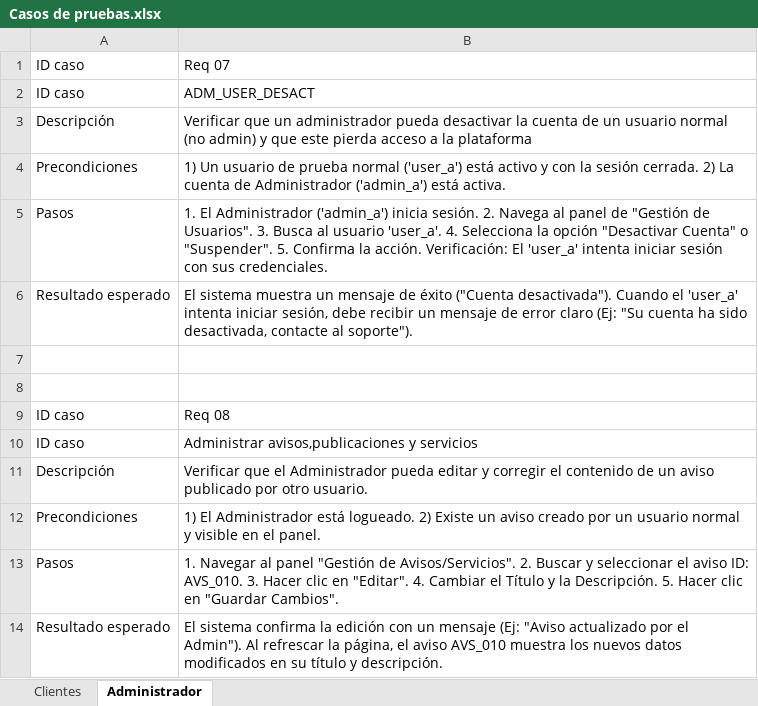
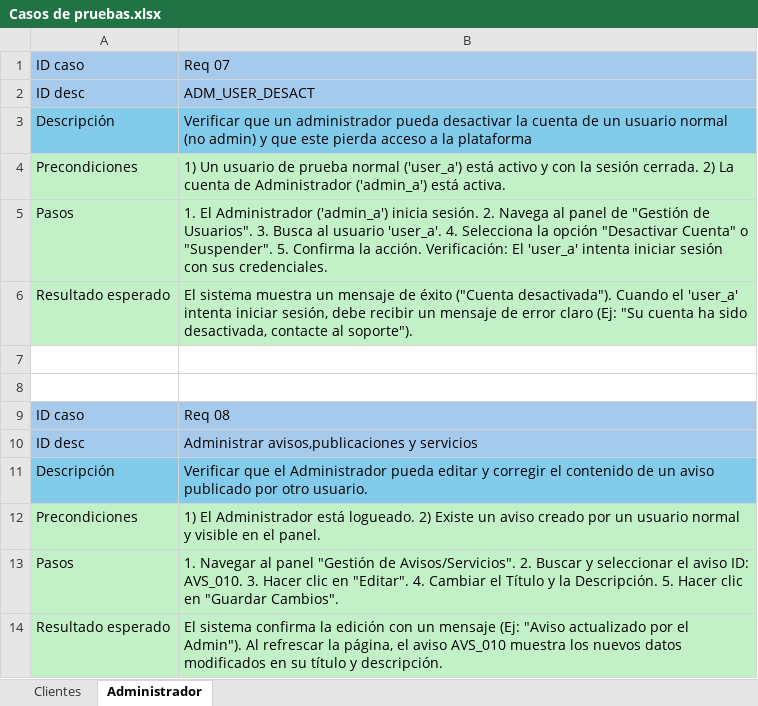
Before and after one commit to Mikecostello407/Git, an Excel workbook: Fase 2/Evidencias Grupales/documentacion/Casos de pruebas.xlsx, sheet Administrador, drawn as a sheet; values as stored, in another font and other column widths than the file's, no borders; the diff names each change by its address in the sheet, - before the commit and + after, or states it on an @@ line.

Commit message:
Add files via upload

```diff
--- a/Fase 2/Evidencias Grupales/documentacion/Casos de pruebas.xlsx (sheet Administrador)
+++ b/Fase 2/Evidencias Grupales/documentacion/Casos de pruebas.xlsx (sheet Administrador)
-A1:B2 fill: none
+A1:B2 fill: #A6CAEC
-A2: ID caso
+A2: ID desc
-A3:B3 fill: none
+A3:B3 fill: #83CBEB
-A4:B6 fill: none
+A4:B6 fill: #C2F1C8
-A9:B10 fill: none
+A9:B10 fill: #A6CAEC
-A10: ID caso
+A10: ID desc
-A11:B11 fill: none
+A11:B11 fill: #83CBEB
-A12:B14 fill: none
+A12:B14 fill: #C2F1C8
```
Also changed, not shown: sheet Clientes.
